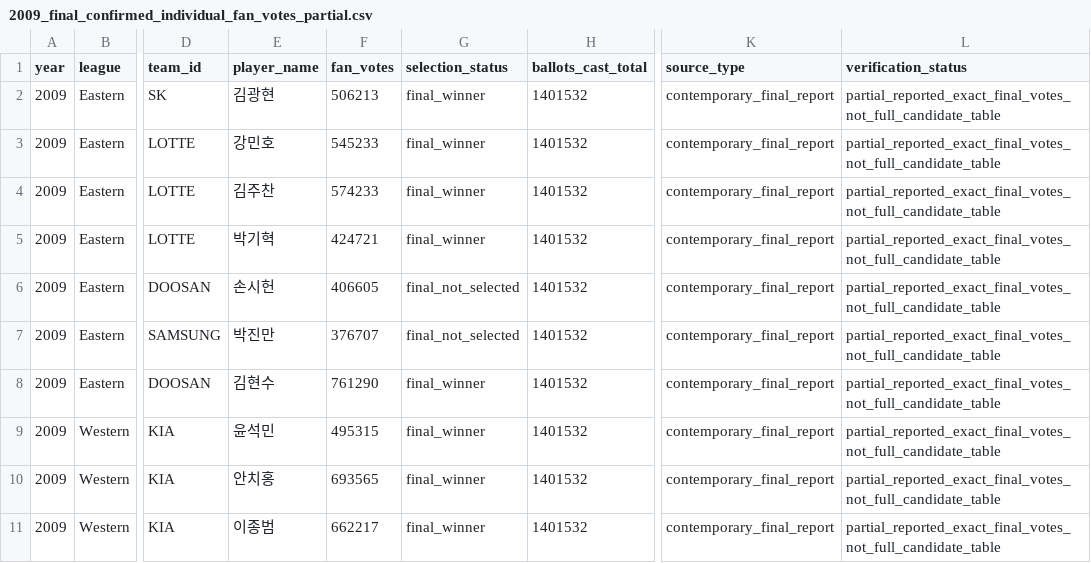
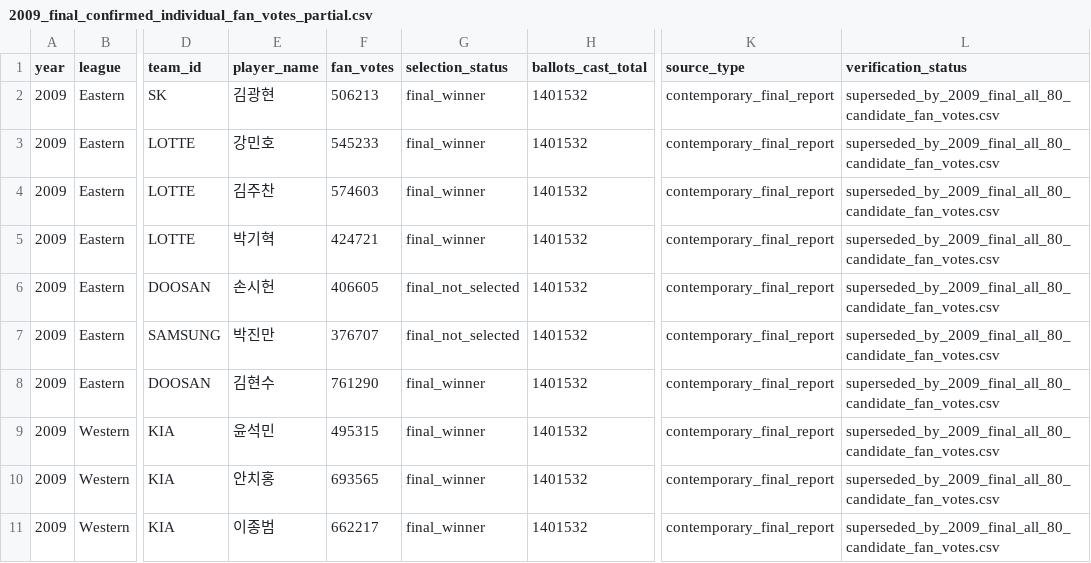
Before and after one commit to hammonsterwow/kboallstar, a CSV file: data/raw/2009_final_confirmed_individual_fan_votes_partial.csv, drawn as a sheet; only a part is shown, gaps mark what is left out; the diff names each change by its address in the sheet, - before the commit and + after, or states it on an @@ line.

Commit message:
Correct 2009 Kim Ju-chan votes from provided final chart and mark subset superseded

```diff
--- a/data/raw/2009_final_confirmed_individual_fan_votes_partial.csv
+++ b/data/raw/2009_final_confirmed_individual_fan_votes_partial.csv
-L2:L11 (verification_status): partial_reported_exact_final_votes_not_full_candidate_table
+L2:L11 (verification_status): superseded_by_2009_final_all_80_candidate_fan_votes.csv
-F4 (fan_votes): 574233
+F4 (fan_votes): 574603
```
